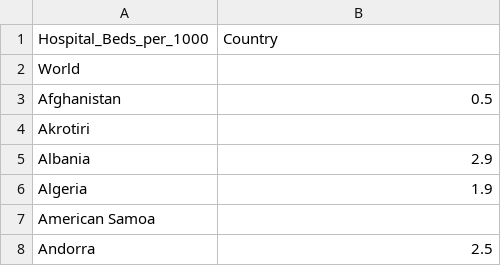
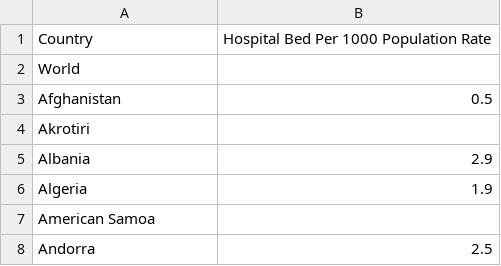
Before and after one commit to shozi91/PredictingCOVID, a CSV file: beds_density.csv, drawn as a sheet; only a part is shown.

```diff
--- a/beds_density.csv
+++ b/beds_density.csv
@@ -1,2 +1,2 @@
-Hospital_Beds_per_1000,Country
+Country,Hospital Bed Per 1000 Population Rate
 World,
```
Also changed, not shown: Final Data/complete_data.csv, literacy_rate.csv, 1 other file.
